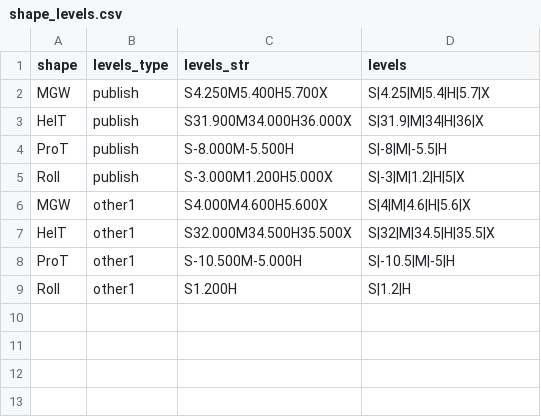
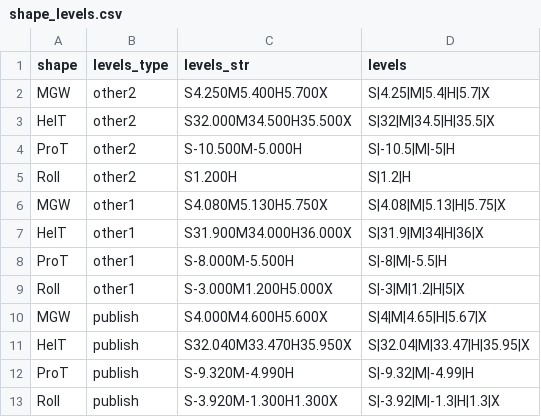
Before and after one commit to ncbi/Co-SELECT, a CSV file: src/shape_levels.csv, drawn as a sheet.

```diff
--- a/src/shape_levels.csv
+++ b/src/shape_levels.csv
@@ -1,9 +1,13 @@
 shape,levels_type,levels_str,levels
-MGW,publish,S4.250M5.400H5.700X,S|4.25|M|5.4|H|5.7|X
-HelT,publish,S31.900M34.000H36.000X,S|31.9|M|34|H|36|X
-ProT,publish,S-8.000M-5.500H,S|-8|M|-5.5|H
-Roll,publish,S-3.000M1.200H5.000X,S|-3|M|1.2|H|5|X
-MGW,other1,S4.000M4.600H5.600X,S|4|M|4.6|H|5.6|X
-HelT,other1,S32.000M34.500H35.500X,S|32|M|34.5|H|35.5|X
-ProT,other1,S-10.500M-5.000H,S|-10.5|M|-5|H
-Roll,other1,S1.200H,S|1.2|H
+MGW,other2,S4.250M5.400H5.700X,S|4.25|M|5.4|H|5.7|X
+HelT,other2,S32.000M34.500H35.500X,S|32|M|34.5|H|35.5|X
+ProT,other2,S-10.500M-5.000H,S|-10.5|M|-5|H
+Roll,other2,S1.200H,S|1.2|H
+MGW,other1,S4.080M5.130H5.750X,S|4.08|M|5.13|H|5.75|X
+HelT,other1,S31.900M34.000H36.000X,S|31.9|M|34|H|36|X
+ProT,other1,S-8.000M-5.500H,S|-8|M|-5.5|H
+Roll,other1,S-3.000M1.200H5.000X,S|-3|M|1.2|H|5|X
+MGW,publish,S4.000M4.600H5.600X,S|4|M|4.65|H|5.67|X
+HelT,publish,S32.040M33.470H35.950X,S|32.04|M|33.47|H|35.95|X
+ProT,publish,S-9.320M-4.990H,S|-9.32|M|-4.99|H
+Roll,publish,S-3.920M-1.300H1.300X,S|-3.92|M|-1.3|H|1.3|X
```
Also changed, not shown: 8 other files.
